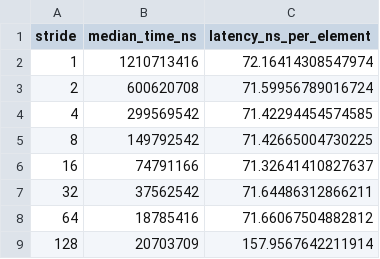
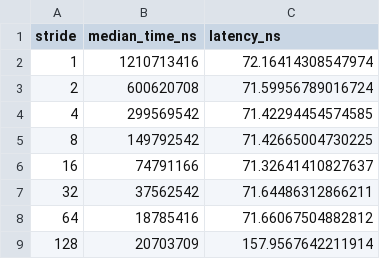
Before and after one commit to mikazhan/CSS314_lecture30102026_230103316, a TSV file: results/stride_results.tsv, drawn as a sheet.

Commit message:
M1: Memory stride and loop interchange benchmarking

```diff
--- a/results/stride_results.tsv
+++ b/results/stride_results.tsv
@@ -1,2 +1,2 @@
-stride	median_time_ns	latency_ns_per_element
+stride	median_time_ns	latency_ns
 1	1210713416	72.16414308547974
```
Also changed, not shown: 1 other file.
